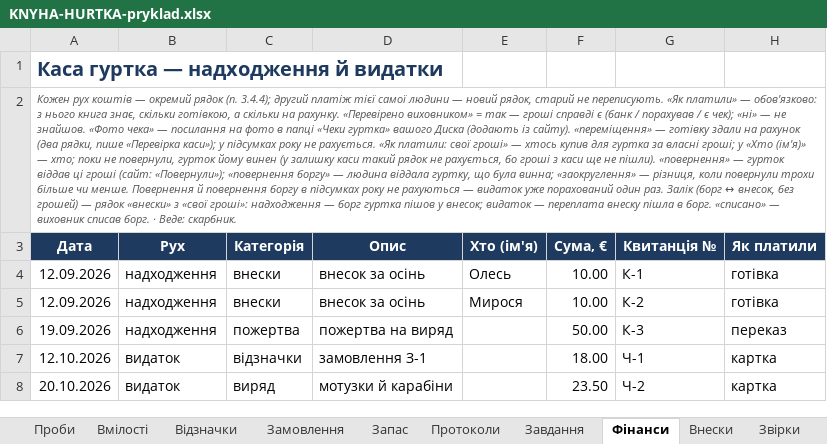
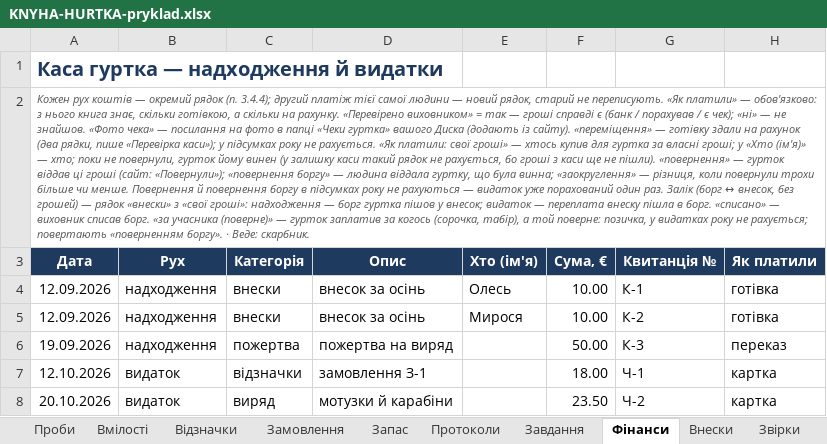
Before and after one commit to gutirky-fi/gutirky-fi.github.io, an Excel workbook: _robota/dokumenty/etap2/KNYHA-HURTKA-pryklad.xlsx, sheet Фінанси, drawn as a sheet; only a part is shown; values as stored, in another font and other column widths than the file's, no borders; conditional formats not drawn; the diff names each change by its address in the sheet, - before the commit and + after, or states it on an @@ line.

```diff
--- a/_robota/dokumenty/etap2/KNYHA-HURTKA-pryklad.xlsx (sheet Фінанси)
+++ b/_robota/dokumenty/etap2/KNYHA-HURTKA-pryklad.xlsx (sheet Фінанси)
-A2 (Дата): …списав борг. · Веде:…
+A2 (Дата): …списав борг. «за учасника (поверне)» — гурток заплатив за когось (сорочка, табір), а той поверне: позичка, у видатках року не рахується; повертають «поверненням боргу». · Веде:…
```
Also changed, not shown: sheet Головна, sheet Налаштування, _robota/dokumenty/etap2/KNYHA-HURTKA-shablon.xlsx, 16 other files.
